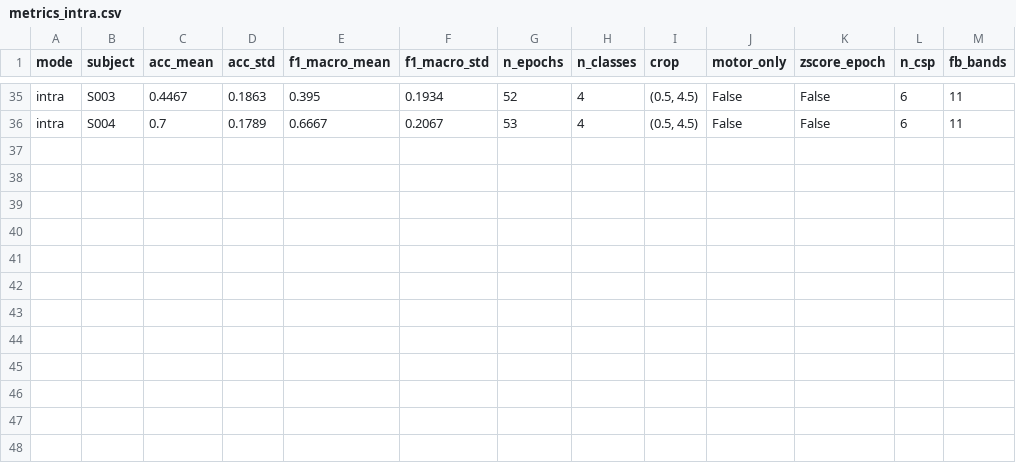
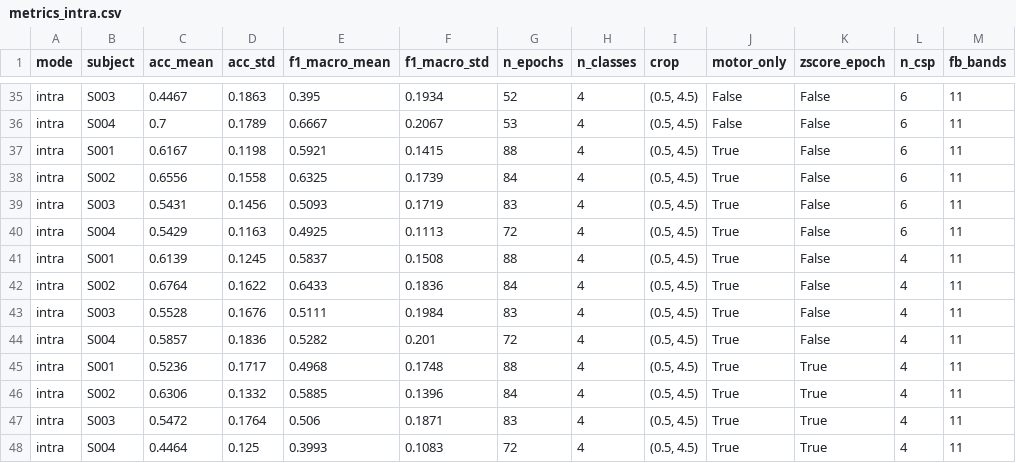
Before and after one commit to JACS002/EEG_Clasificador, a CSV file: models/fbcsp_lda/tables/metrics_intra.csv, drawn as a sheet; only a part is shown, gaps mark what is left out.

Commit message:
Add metrics comparison data for subjects in EDA analysis

```diff
--- a/models/fbcsp_lda/tables/metrics_intra.csv
+++ b/models/fbcsp_lda/tables/metrics_intra.csv
@@ -36 +36,13 @@ intra,S003,0.4467,0.1863,0.395,0.1934,52,4,"(0.5, 4.5)",False,False,6,11
 intra,S004,0.7,0.1789,0.6667,0.2067,53,4,"(0.5, 4.5)",False,False,6,11
+intra,S001,0.6167,0.1198,0.5921,0.1415,88,4,"(0.5, 4.5)",True,False,6,11
+intra,S002,0.6556,0.1558,0.6325,0.1739,84,4,"(0.5, 4.5)",True,False,6,11
+intra,S003,0.5431,0.1456,0.5093,0.1719,83,4,"(0.5, 4.5)",True,False,6,11
+intra,S004,0.5429,0.1163,0.4925,0.1113,72,4,"(0.5, 4.5)",True,False,6,11
+intra,S001,0.6139,0.1245,0.5837,0.1508,88,4,"(0.5, 4.5)",True,False,4,11
+intra,S002,0.6764,0.1622,0.6433,0.1836,84,4,"(0.5, 4.5)",True,False,4,11
+intra,S003,0.5528,0.1676,0.5111,0.1984,83,4,"(0.5, 4.5)",True,False,4,11
+intra,S004,0.5857,0.1836,0.5282,0.201,72,4,"(0.5, 4.5)",True,False,4,11
+intra,S001,0.5236,0.1717,0.4968,0.1748,88,4,"(0.5, 4.5)",True,True,4,11
+intra,S002,0.6306,0.1332,0.5885,0.1396,84,4,"(0.5, 4.5)",True,True,4,11
+intra,S003,0.5472,0.1764,0.506,0.1871,83,4,"(0.5, 4.5)",True,True,4,11
+intra,S004,0.4464,0.125,0.3993,0.1083,72,4,"(0.5, 4.5)",True,True,4,11
```
Also changed, not shown: models/fbcsp_lda/tables/metrics_intra_batch.csv, models/fbcsp_lda/tables/metrics_loso_single.csv, 42 other files.
